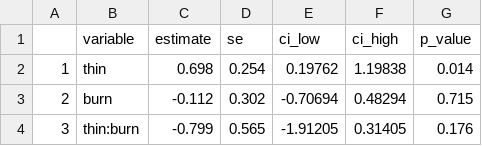
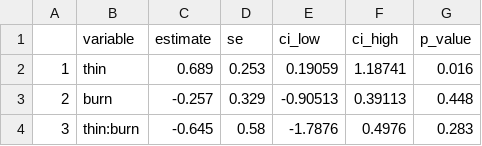
Before and after one commit to anderegglab/fortreat_meta, a CSV file: tables/trtclass_fire_carbon.csv, drawn as a sheet.

```diff
--- a/tables/trtclass_fire_carbon.csv
+++ b/tables/trtclass_fire_carbon.csv
@@ -1,4 +1,4 @@
 "","variable","estimate","se","ci_low","ci_high","p_value"
-"1","thin",0.698,0.254,0.19762,1.19838,0.014
-"2","burn",-0.112,0.302,-0.70694,0.48294,0.715
-"3","thin:burn",-0.799,0.565,-1.91205,0.31405,0.176
+"1","thin",0.689,0.253,0.19059,1.18741,0.016
+"2","burn",-0.257,0.329,-0.90513,0.39113,0.448
+"3","thin:burn",-0.645,0.58,-1.7876,0.4976,0.283
```
Also changed, not shown: data/processed_data/data_cleaned.csv, tables/baremoved_mort.csv, 57 other files.
